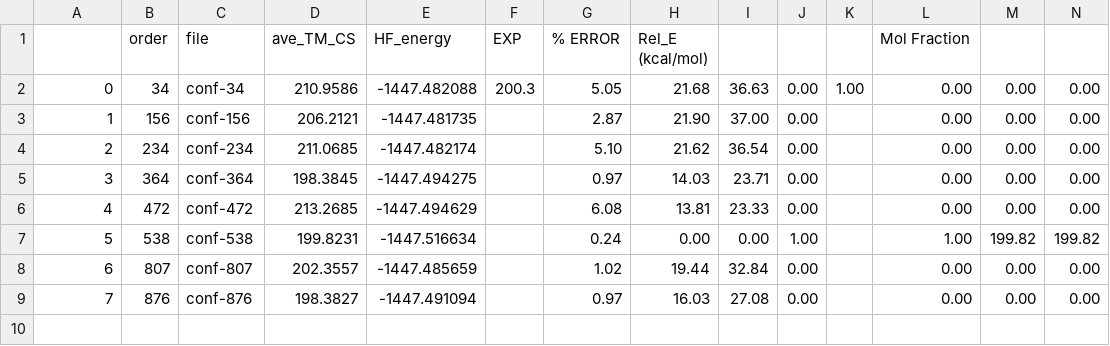
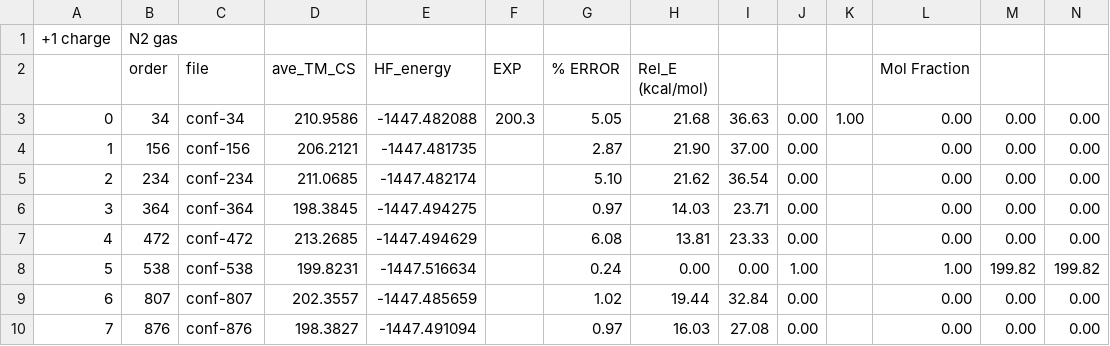
Before and after one commit to mitkeng/KopyKat, a CSV file: validation/peptide/ELR_collision_cross_section/ELR1_KK/mergedResults_ELR1_KK.csv, drawn as a sheet; only a part is shown; rows hold the shown columns only; the diff names each change by its address in the sheet, - before the commit and + after, or states it on an @@ line.

Commit message:
Update mergedResults_ELR1_KK.csv

```diff
--- a/validation/peptide/ELR_collision_cross_section/ELR1_KK/mergedResults_ELR1_KK.csv
+++ b/validation/peptide/ELR_collision_cross_section/ELR1_KK/mergedResults_ELR1_KK.csv
+row 1: +1 charge | N2 gas
```
